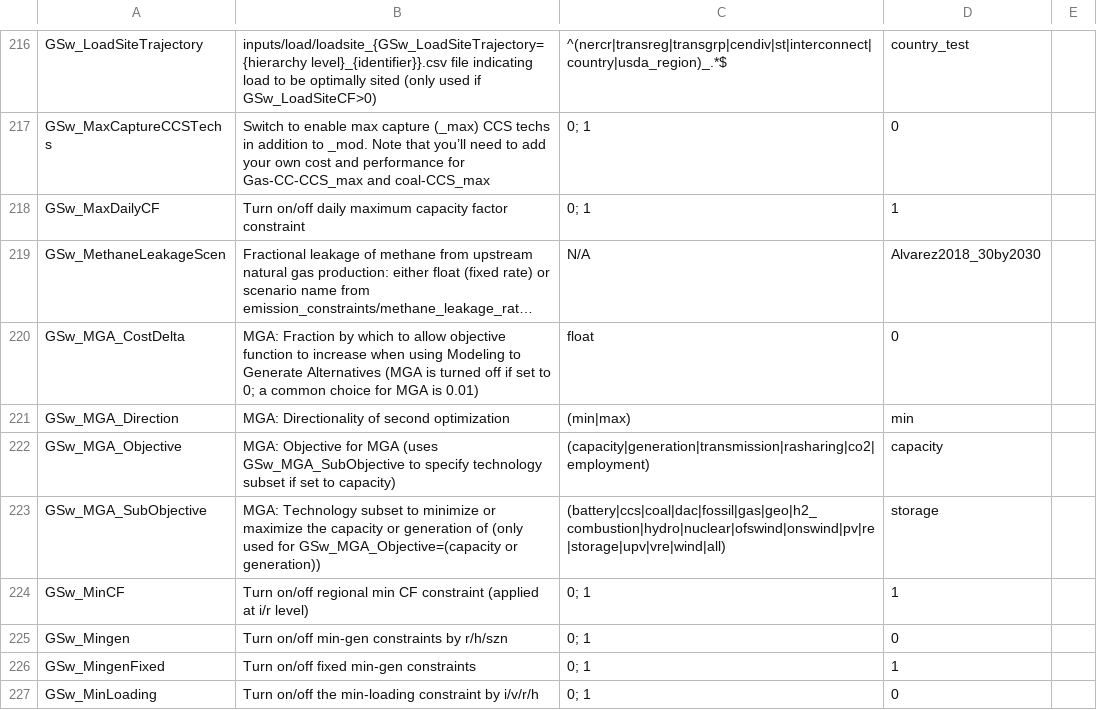
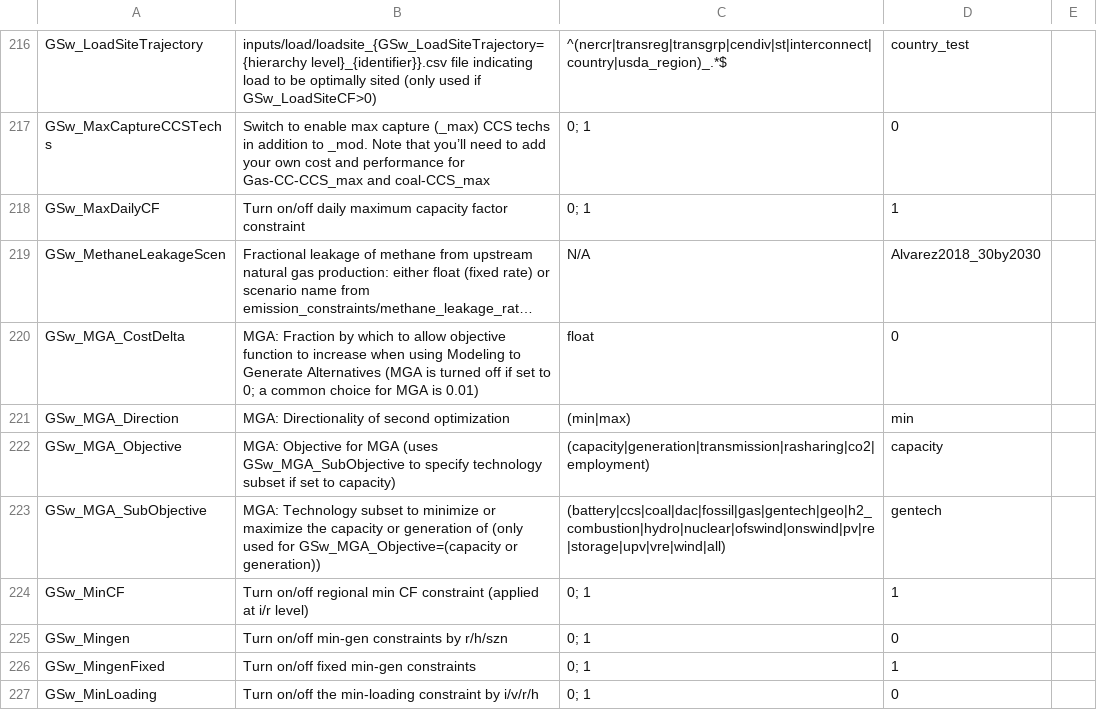
Before and after one commit to ajsbergman/ReEDS, a CSV file: cases.csv, drawn as a sheet; only a part is shown, gaps mark what is left out; long unchanged cells end in ….

```diff
--- a/cases.csv
+++ b/cases.csv
@@ -222,3 +222,3 @@ GSw_MGA_Direction,MGA: Directionality of second optimization,(min|max),min,
 GSw_MGA_Objective,MGA: Objective for MGA (uses GSw_MGA_SubObjective to specify technology subset if set to capacity),(capacity|generation|transmission|rasharing|co2|employment),capacity,
-GSw_MGA_SubObjective,MGA: Technology subset to minimize or maximize the capacity or generation of (only used for GSw_MGA_Objective=(capacity or generation)),(battery|ccs|coal|dac|fossil|gas|geo|h2_combustion|hydro|nuclear|ofswind|onswind|pv|re|storage|upv|vre|wind|all),storage,
+GSw_MGA_SubObjective,MGA: Technology subset to minimize or maximize the capacity or generation of (only used for GSw_MGA_Objective=(capacity or generation)),(battery|ccs|coal|dac|fossil|gas|gentech|geo|h2_combustion|hydro|nuclear|ofswind|onswind|pv|re|storage|upv|vre|wind|all),gentech,
 GSw_MinCF,Turn on/off regional min CF constraint (applied at i/r level),0; 1,1,
```
Also changed, not shown: 3 other files.
